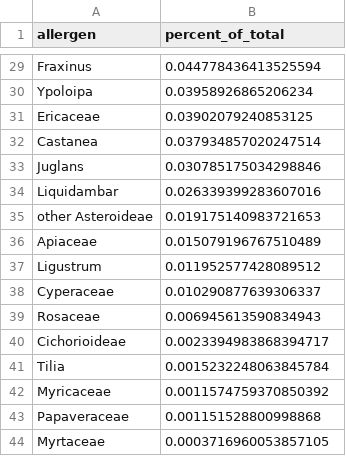
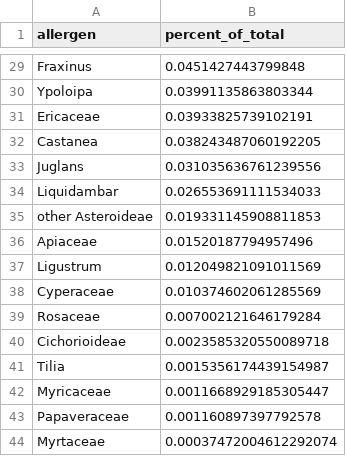
Before and after one commit to PanosGidarakos/RcsClustering, a CSV file: thessaloniki_usecase/results/pollen_percentage_overall.csv, drawn as a sheet; only a part is shown, gaps mark what is left out; the diff covers the shown part only; the diff names each change by its address in the sheet, - before the commit and + after, or states it on an @@ line.

```diff
--- a/thessaloniki_usecase/results/pollen_percentage_overall.csv
+++ b/thessaloniki_usecase/results/pollen_percentage_overall.csv
-B29 (percent_of_total): 0.044778436413525594
+B29 (percent_of_total): 0.0451427443799848
-B30 (percent_of_total): 0.03958926865206234
+B30 (percent_of_total): 0.03991135863803344
-B31 (percent_of_total): 0.03902079240853125
+B31 (percent_of_total): 0.03933825739102191
-B32 (percent_of_total): 0.037934857020247514
+B32 (percent_of_total): 0.038243487060192205
-B33 (percent_of_total): 0.030785175034298846
+B33 (percent_of_total): 0.031035636761239556
-B34 (percent_of_total): 0.026339399283607016
+B34 (percent_of_total): 0.026553691111534033
-B35 (percent_of_total): 0.019175140983721653
+B35 (percent_of_total): 0.019331145908811853
-B36 (percent_of_total): 0.015079196767510489
+B36 (percent_of_total): 0.01520187794957496
-B37 (percent_of_total): 0.011952577428089512
+B37 (percent_of_total): 0.012049821091011569
-B38 (percent_of_total): 0.010290877639306337
+B38 (percent_of_total): 0.010374602061285569
-B39 (percent_of_total): 0.006945613590834943
+B39 (percent_of_total): 0.007002121646179284
-B40 (percent_of_total): 0.0023394983868394717
+B40 (percent_of_total): 0.0023585320550089718
-B41 (percent_of_total): 0.0015232248063845784
+B41 (percent_of_total): 0.0015356174439154987
-B42 (percent_of_total): 0.0011574759370850392
+B42 (percent_of_total): 0.0011668929185305447
-B43 (percent_of_total): 0.001151528800998868
+B43 (percent_of_total): 0.001160897397792578
-B44 (percent_of_total): 0.0003716960053857105
+B44 (percent_of_total): 0.00037472004612292074
```
Also changed, not shown: 2 added rows, 2 removed rows and 25 edited cells elsewhere in this file, thessaloniki_usecase/results/pollen_percentage_by_season.csv, thessaloniki_usecase/results/pollen_seasonality.csv, 13 other files.
